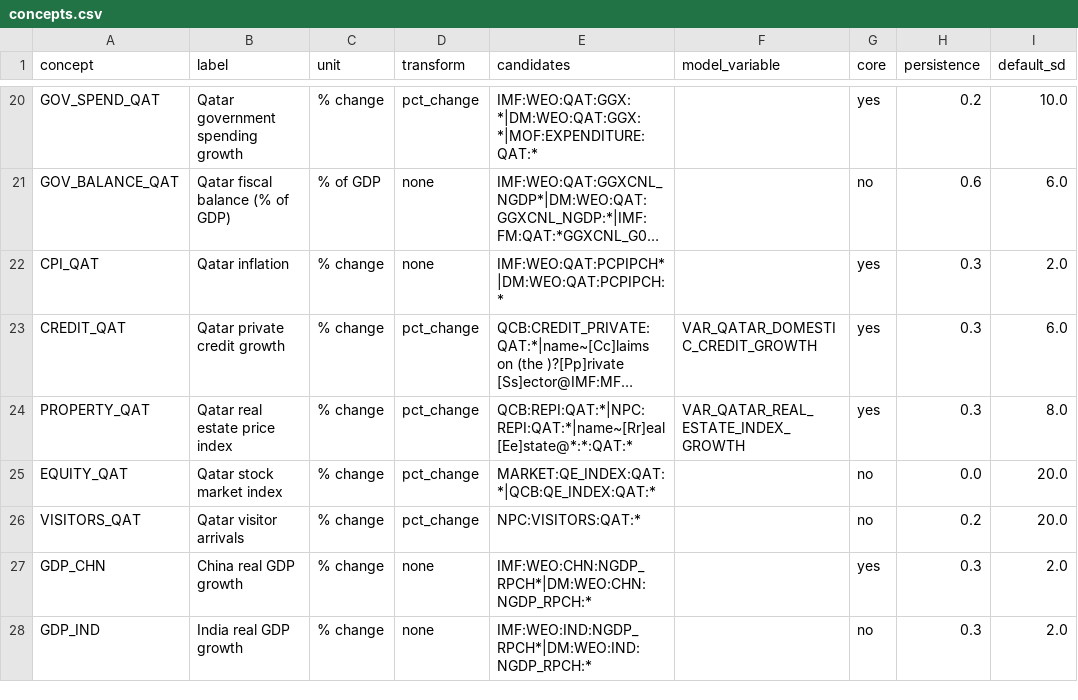
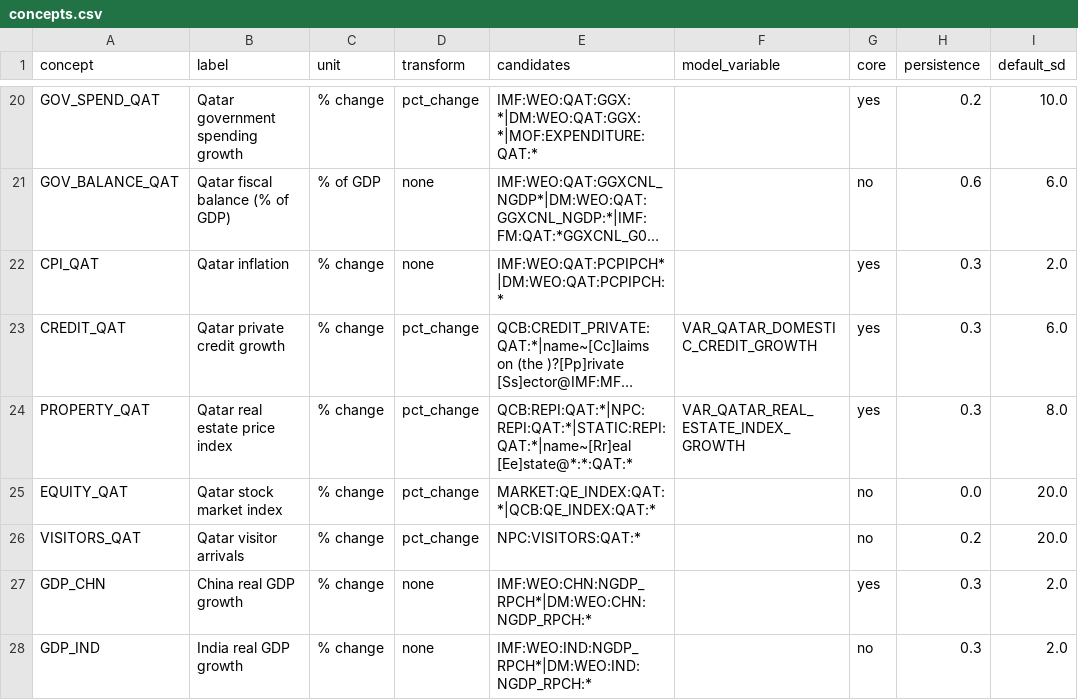
Before and after one commit to nsahuqdb/ifrs9qdb_py, a CSV file: src/ifrs9qdb/macro/data/concepts.csv, drawn as a sheet; only a part is shown, gaps mark what is left out; long unchanged cells end in …; the diff names each change by its address in the sheet, - before the commit and + after, or states it on an @@ line.

```diff
--- a/src/ifrs9qdb/macro/data/concepts.csv
+++ b/src/ifrs9qdb/macro/data/concepts.csv
-E24 (candidates): QCB:REPI:QAT:*|NPC:REPI:QAT:*|name~[Rr]eal [Ee]state@*:*:QAT:*
+E24 (candidates): QCB:REPI:QAT:*|NPC:REPI:QAT:*|STATIC:REPI:QAT:*|name~[Rr]eal [Ee]state@*:*:QAT:*
```
Also changed, not shown: 21 other files.
